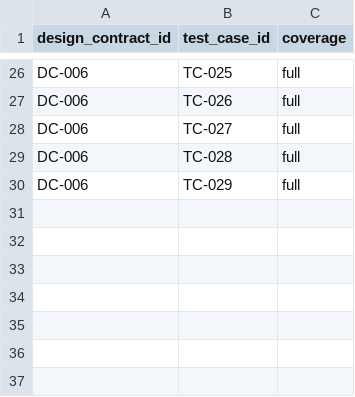
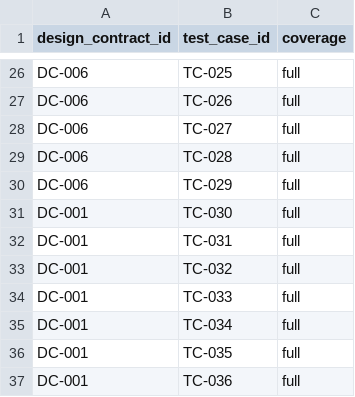
Before and after one commit to sjswerdloff/v-model-traceability, a CSV file: traceability/verified_by.csv, drawn as a sheet; only a part is shown, gaps mark what is left out.

```diff
--- a/traceability/verified_by.csv
+++ b/traceability/verified_by.csv
@@ -30 +30,8 @@ DC-006,TC-028,full
 DC-006,TC-029,full
+DC-001,TC-030,full
+DC-001,TC-031,full
+DC-001,TC-032,full
+DC-001,TC-033,full
+DC-001,TC-034,full
+DC-001,TC-035,full
+DC-001,TC-036,full
```
Also changed, not shown: traceability/design_contracts.csv, traceability/fulfilled_by.csv, 8 other files.
